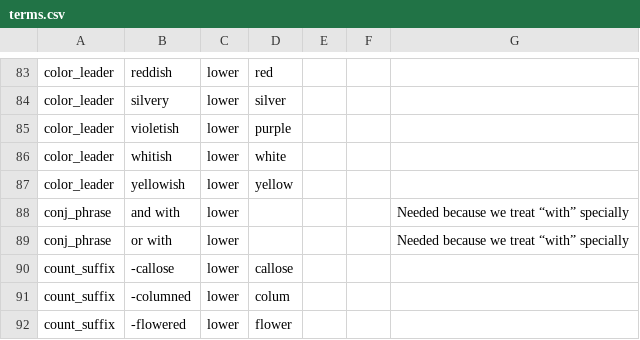
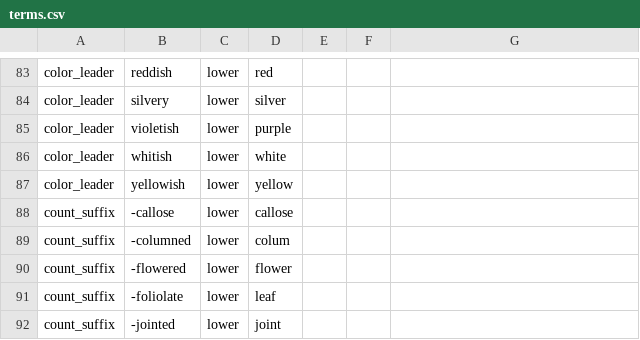
Before and after one commit to rafelafrance/traiter_efloras, a CSV file: src/vocabulary/terms.csv, drawn as a sheet; only a part is shown, gaps mark what is left out; the shorter side is filled out with more unchanged rows.

```diff
--- a/src/vocabulary/terms.csv
+++ b/src/vocabulary/terms.csv
@@ -87,4 +87,2 @@ color_leader,whitish,lower,white,,,
 color_leader,yellowish,lower,yellow,,,
-conj_phrase,and with,lower,,,,Needed because we treat “with” specially
-conj_phrase,or with,lower,,,,Needed because we treat “with” specially
 count_suffix,-callose,lower,callose,,,
```
Also changed, not shown: 3 other files.
